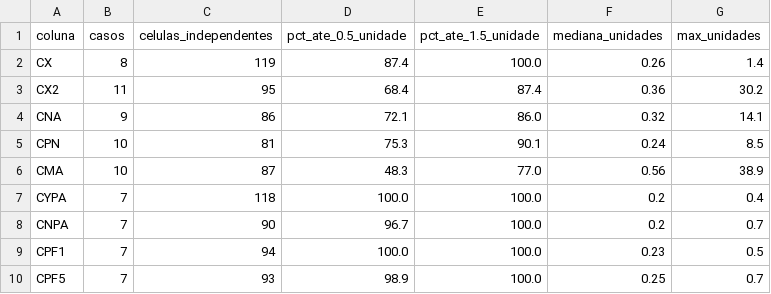
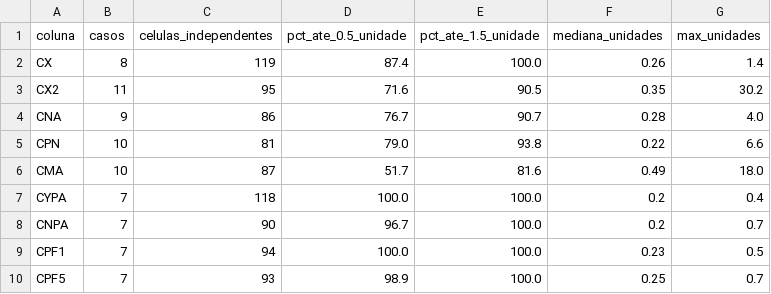
Before and after one commit to OAfundador/Aeroballistics, a CSV file: validation/resumo_erros.csv, drawn as a sheet; only a part is shown.

```diff
--- a/validation/resumo_erros.csv
+++ b/validation/resumo_erros.csv
@@ -2,6 +2,6 @@ coluna,casos,celulas_independentes,pct_ate_0.5_unidade,pct_ate_1.5_unidade,media
 CX,8,119,87.4,100.0,0.26,1.4
-CX2,11,95,68.4,87.4,0.36,30.2
-CNA,9,86,72.1,86.0,0.32,14.1
-CPN,10,81,75.3,90.1,0.24,8.5
-CMA,10,87,48.3,77.0,0.56,38.9
+CX2,11,95,71.6,90.5,0.35,30.2
+CNA,9,86,76.7,90.7,0.28,4.0
+CPN,10,81,79.0,93.8,0.22,6.6
+CMA,10,87,51.7,81.6,0.49,18.0
 CYPA,7,118,100.0,100.0,0.2,0.4
```
Also changed, not shown: validation/casos/p44_m1_90_mm_m71_105_mm_m1.csv, validation/casos/p53_5_38_navy.csv, 14 other files.
